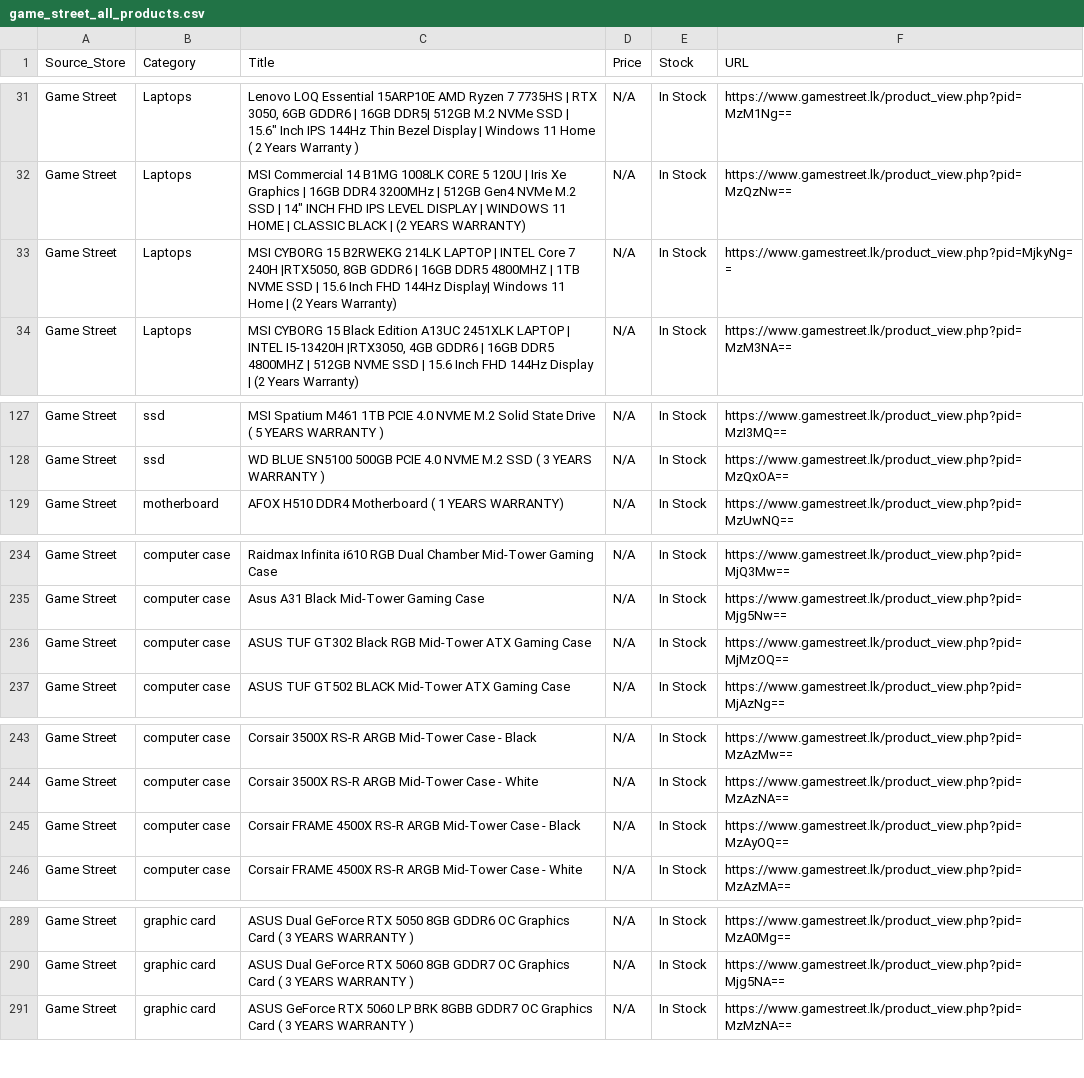
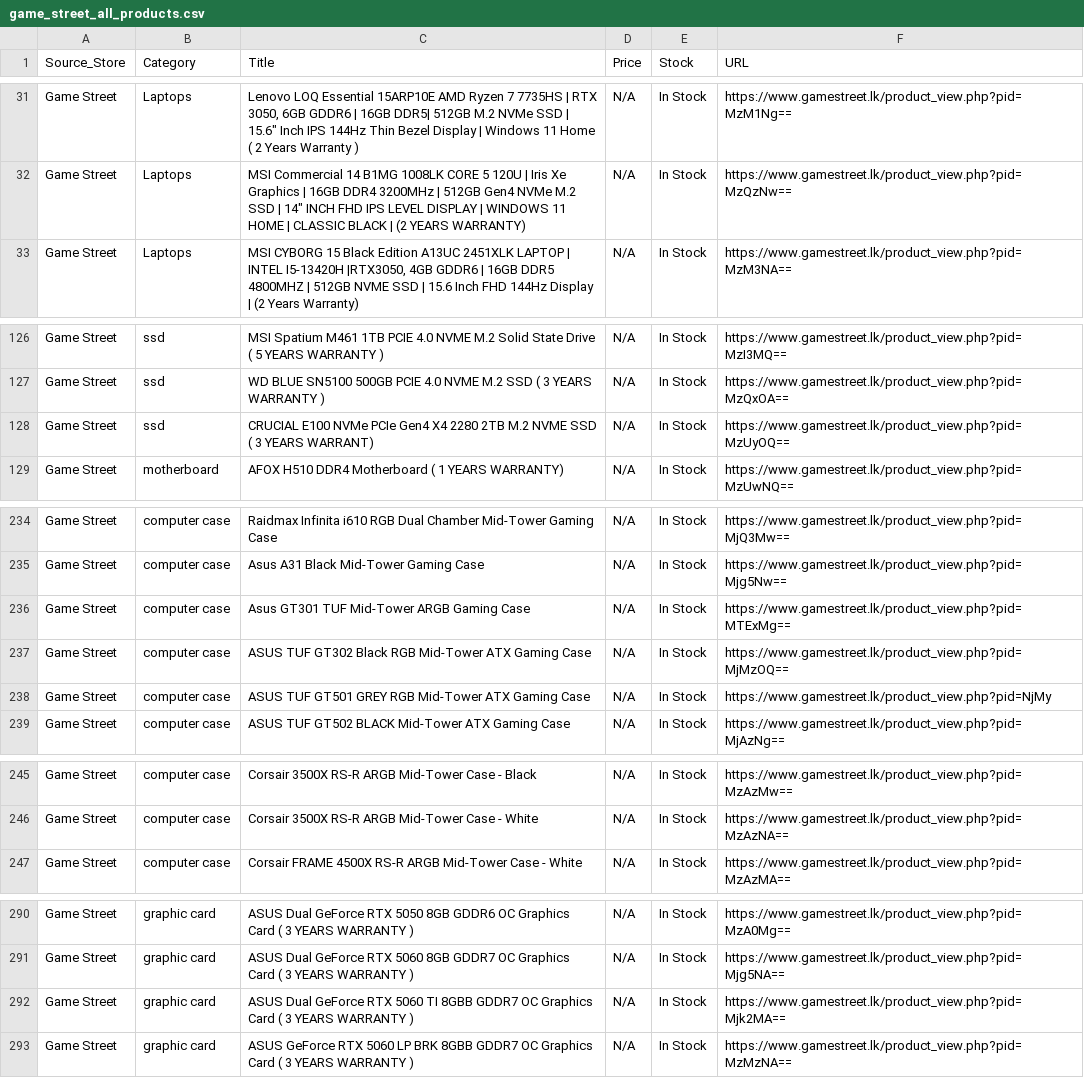
Before and after one commit to ChalanaDilshan/rig-recon, a CSV file: data/raw/game_street_all_products.csv, drawn as a sheet; only a part is shown, gaps mark what is left out; removed rows and columns are numbered as before the commit, all else as after; the diff names each change by its address in the sheet, - before the commit and + after, or states it on an @@ line.

```diff
--- a/data/raw/game_street_all_products.csv
+++ b/data/raw/game_street_all_products.csv
-row 33: Game Street | Laptops | MSI CYBORG 15 B2RWEKG 214LK LAPTOP | INTEL Core 7 240H |RTX5050, 8GB GDDR6 | 16GB DDR5 4800MHZ | 1TB NVME SSD | 15.6 Inch FHD 144Hz Display| Windows 11 Home | (2 Years Warranty) | N/A | In Stock | https://www.gamestreet.lk/product_view.php?pid=MjkyNg==
+row 128: Game Street | ssd | CRUCIAL E100 NVMe PCIe Gen4 X4 2280 2TB M.2 NVME SSD ( 3 YEARS WARRANT) | N/A | In Stock | https://www.gamestreet.lk/product_view.php?pid=MzUyOQ==
+row 236: Game Street | computer case | Asus GT301 TUF Mid-Tower ARGB Gaming Case | N/A | In Stock | https://www.gamestreet.lk/product_view.php?pid=MTExMg==
+row 238: Game Street | computer case | ASUS TUF GT501 GREY RGB Mid-Tower ATX Gaming Case | N/A | In Stock | https://www.gamestreet.lk/product_view.php?pid=NjMy
-row 245: Game Street | computer case | Corsair FRAME 4500X RS-R ARGB Mid-Tower Case - Black | N/A | In Stock | https://www.gamestreet.lk/product_view.php?pid=MzAyOQ==
+row 292: Game Street | graphic card | ASUS Dual GeForce RTX 5060 TI 8GBB GDDR7 OC Graphics Card ( 3 YEARS WARRANTY ) | N/A | In Stock | https://www.gamestreet.lk/product_view.php?pid=Mjk2MA==
```
Also changed, not shown: data/raw/nanotek_all_products.csv, data/raw/pc_builders_all_products.csv, 5 other files.
